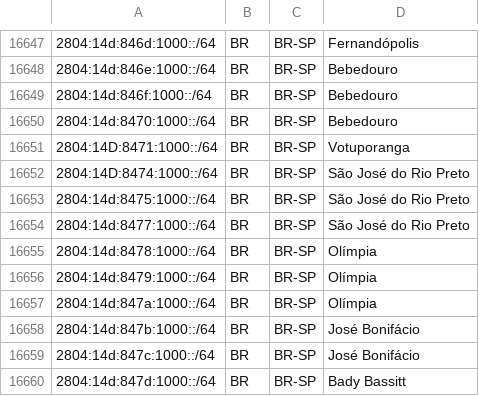
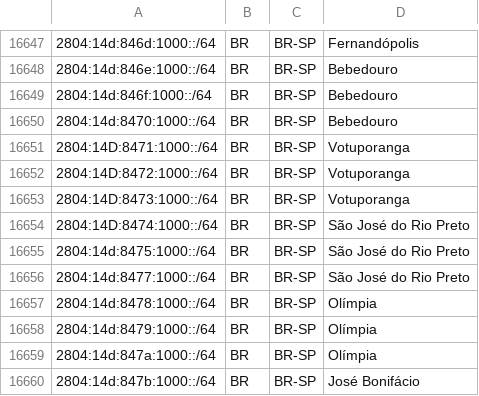
Before and after one commit to rtanajura/geofeed, a CSV file: geofeed.csv, drawn as a sheet; only a part is shown, gaps mark what is left out; the shorter side is filled out with more unchanged rows; the diff names each change by its address in the sheet, - before the commit and + after, or states it on an @@ line.

Commit message:
Update 2024-07-16 IPv6 Address

```diff
--- a/geofeed.csv
+++ b/geofeed.csv
+row 16652: 2804:14D:8472:1000::/64 | BR | BR-SP | Votuporanga
+row 16653: 2804:14D:8473:1000::/64 | BR | BR-SP | Votuporanga
```
